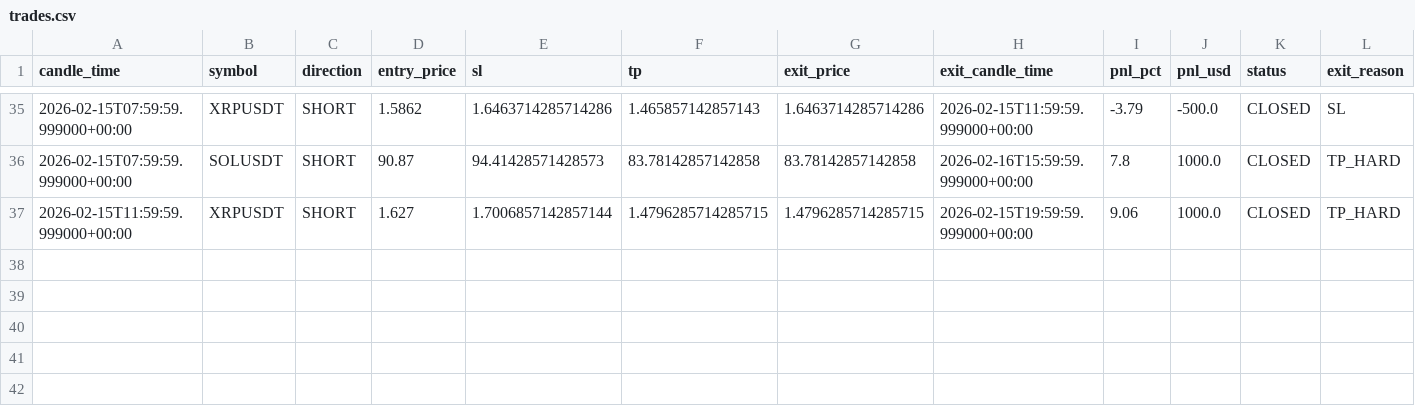
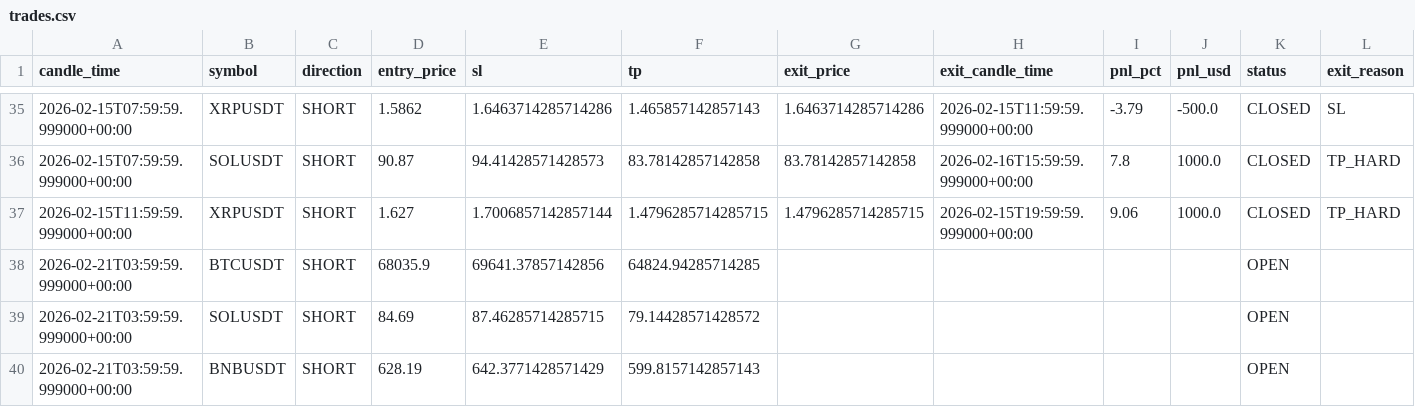
Before and after one commit to kushgbisen/cron-trader, a CSV file: logs/regime_rsi/trades.csv, drawn as a sheet; only a part is shown, gaps mark what is left out.

```diff
--- a/logs/regime_rsi/trades.csv
+++ b/logs/regime_rsi/trades.csv
@@ -37 +37,4 @@ candle_time,symbol,direction,entry_price,sl,tp,exit_price,exit_candle_time,pnl_p
 2026-02-15T11:59:59.999000+00:00,XRPUSDT,SHORT,1.627,1.7006857142857144,1.4796285714285715,1.4796285714285715,2026-02-15T19:59:59.999000+00:00,9.06,1000.0,CLOSED,TP_HARD
+2026-02-21T03:59:59.999000+00:00,BTCUSDT,SHORT,68035.9,69641.37857142856,64824.94285714285,,,,,OPEN,
+2026-02-21T03:59:59.999000+00:00,SOLUSDT,SHORT,84.69,87.46285714285715,79.14428571428572,,,,,OPEN,
+2026-02-21T03:59:59.999000+00:00,BNBUSDT,SHORT,628.19,642.3771428571429,599.8157142857143,,,,,OPEN,
```
Also changed, not shown: 7 other files.
